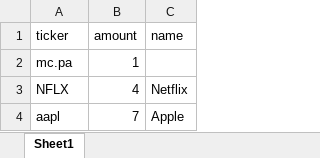
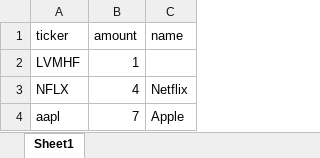
Before and after one commit to rletilly/Mygreenstocks, an Excel workbook: your_stock_example.xlsx, sheet Sheet1, drawn as a sheet; values as stored, in another font and other column widths than the file's, no borders; the diff names each change by its address in the sheet, - before the commit and + after, or states it on an @@ line.

```diff
--- a/your_stock_example.xlsx (sheet Sheet1)
+++ b/your_stock_example.xlsx (sheet Sheet1)
-A2 (ticker): mc.pa
+A2 (ticker): LVMHF
```
Also changed, not shown: 2 other files.
